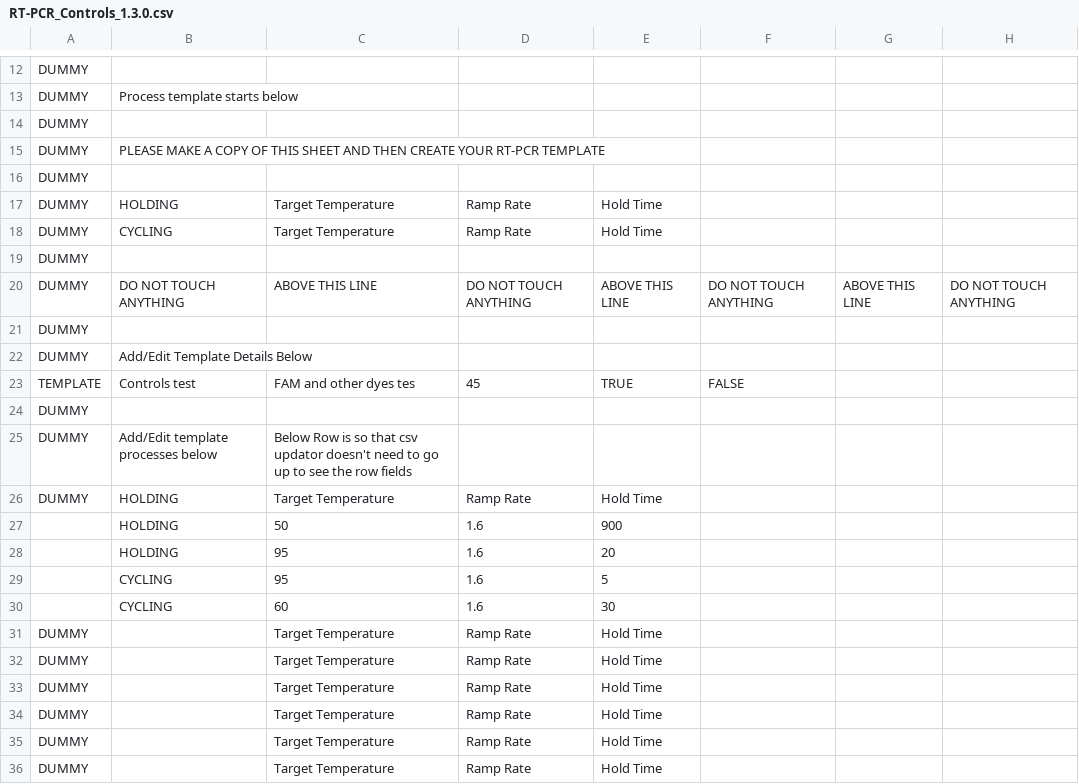
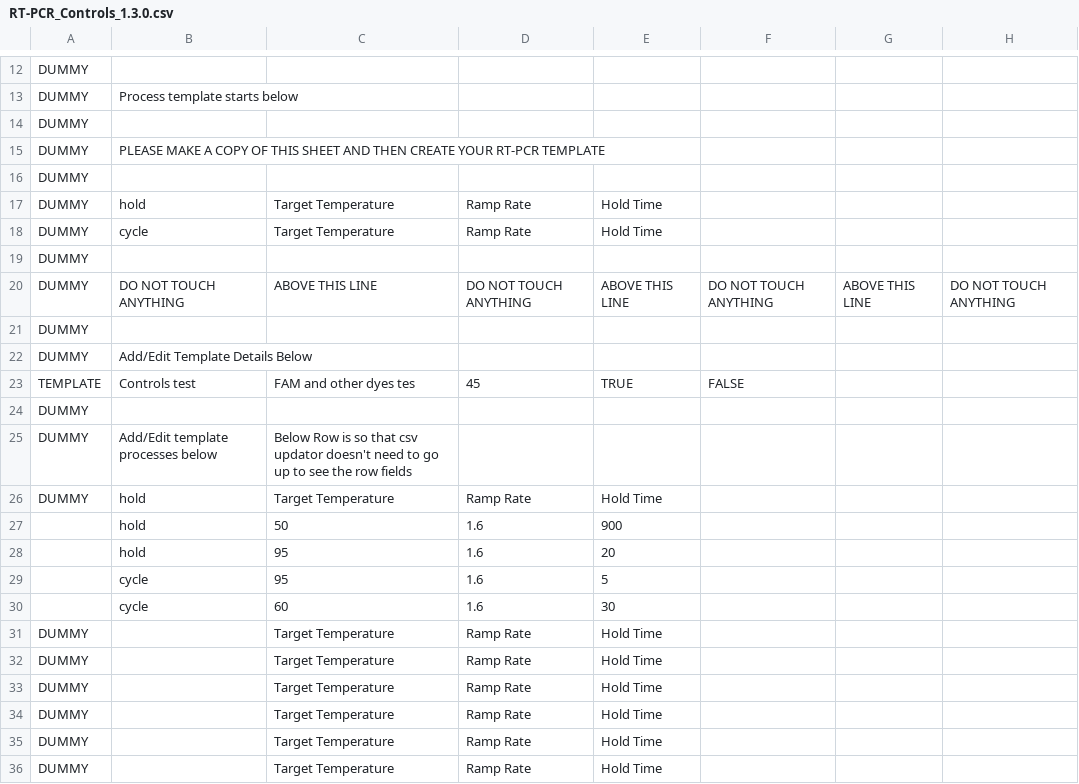
Before and after one commit to ankitkr2419/test, a CSV file: utils/RT-PCR_Controls_1.3.0.csv, drawn as a sheet; only a part is shown, gaps mark what is left out; the diff names each change by its address in the sheet, - before the commit and + after, or states it on an @@ line.

Commit message:
holding replaced by hold. cycling replaced by cycle.

```diff
--- a/utils/RT-PCR_Controls_1.3.0.csv
+++ b/utils/RT-PCR_Controls_1.3.0.csv
-B17: HOLDING
+B17: hold
-B18: CYCLING
+B18: cycle
-B26:B28: HOLDING
+B26:B28: hold
-B29:B30: CYCLING
+B29:B30: cycle
```
Also changed, not shown: 1 other file.
